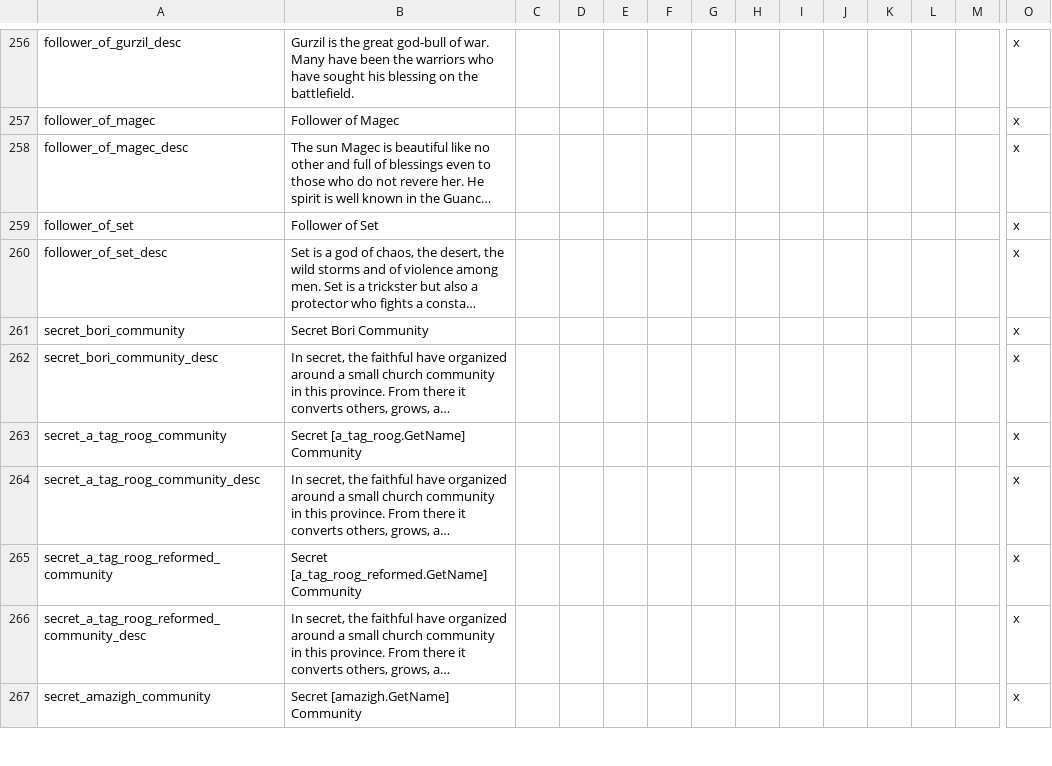
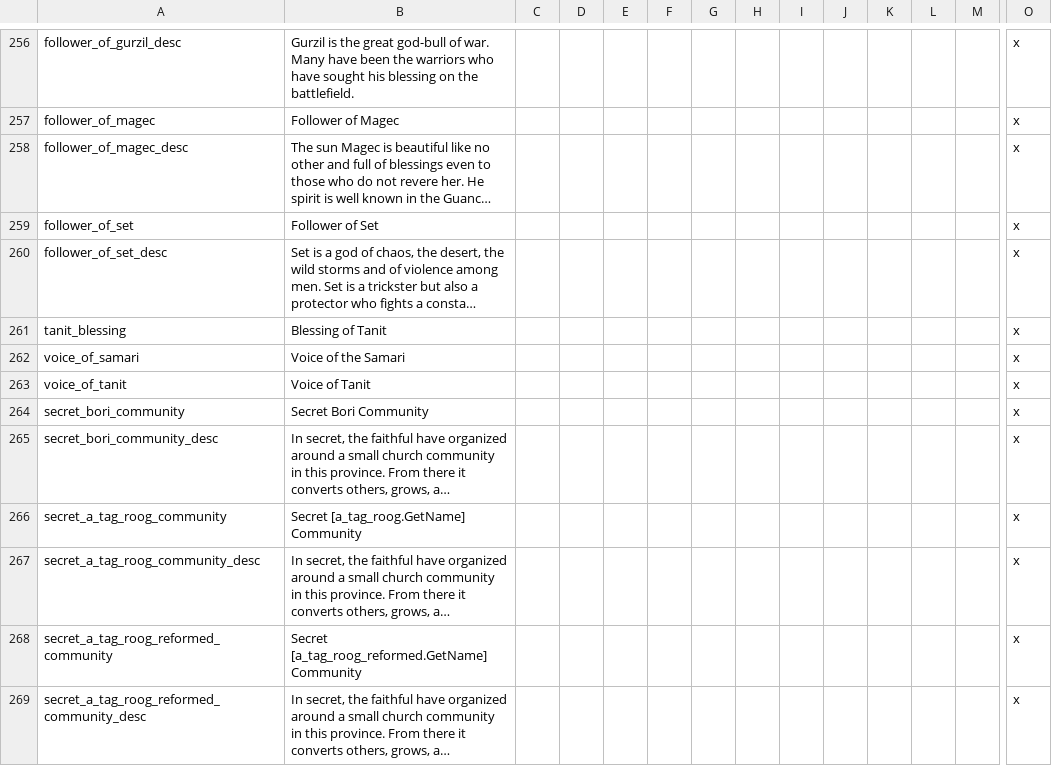
Before and after one commit to faiuwle/CK2AfricanReligionsMod, a CSV file: AfricanReligions/localisation/afr_general_localizations.csv, drawn as a sheet; only a part is shown, gaps mark what is left out; the shorter side is filled out with more unchanged rows; long unchanged cells end in …; rows hold the shown columns only; the diff names each change by its address in the sheet, - before the commit and + after, or states it on an @@ line.

Commit message:
Deities ammended to existing events
Bori and Amazigh patron deities have been added to the existing diety flavour events with appropriate localisations and an additional event picture for Anti.

```diff
--- a/AfricanReligions/localisation/afr_general_localizations.csv
+++ b/AfricanReligions/localisation/afr_general_localizations.csv
+row 261: tanit_blessing | Blessing of Tanit |  |  |  |  |  |  |  |  |  |  |  | x
+row 262: voice_of_samari | Voice of the Samari |  |  |  |  |  |  |  |  |  |  |  | x
+row 263: voice_of_tanit | Voice of Tanit |  |  |  |  |  |  |  |  |  |  |  | x
```
Also changed, not shown: 6 other files.
